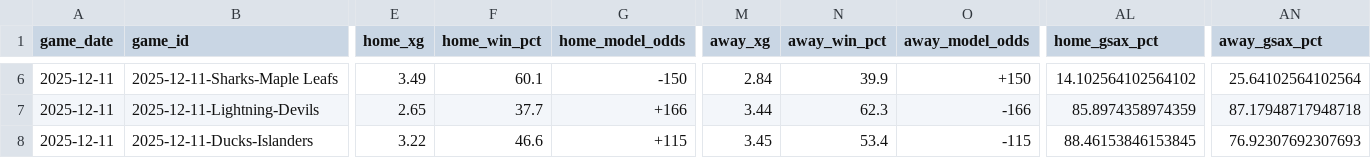
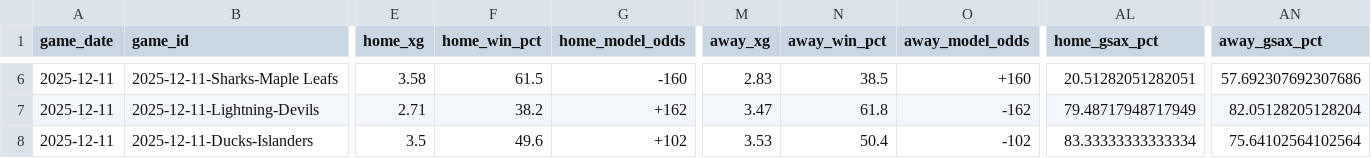
Before and after one commit to alexgarrison2/axiom, a CSV file: data/predictions_detailed.csv, drawn as a sheet; only a part is shown, gaps mark what is left out; the diff covers the shown part only; the diff names each change by its address in the sheet, - before the commit and + after, or states it on an @@ line.

```diff
--- a/data/predictions_detailed.csv
+++ b/data/predictions_detailed.csv
-E6 (home_xg): 3.49
+E6 (home_xg): 3.58
-F6 (home_win_pct): 60.1
+F6 (home_win_pct): 61.5
-G6 (home_model_odds): -150
+G6 (home_model_odds): -160
-M6 (away_xg): 2.84
+M6 (away_xg): 2.83
-N6 (away_win_pct): 39.9
+N6 (away_win_pct): 38.5
-O6 (away_model_odds): +150
+O6 (away_model_odds): +160
-AL6 (home_gsax_pct): 14.102564102564102
+AL6 (home_gsax_pct): 20.51282051282051
-AN6 (away_gsax_pct): 25.64102564102564
+AN6 (away_gsax_pct): 57.692307692307686
-E7 (home_xg): 2.65
+E7 (home_xg): 2.71
-F7 (home_win_pct): 37.7
+F7 (home_win_pct): 38.2
-G7 (home_model_odds): +166
+G7 (home_model_odds): +162
-M7 (away_xg): 3.44
+M7 (away_xg): 3.47
-N7 (away_win_pct): 62.3
+N7 (away_win_pct): 61.8
-O7 (away_model_odds): -166
+O7 (away_model_odds): -162
-AL7 (home_gsax_pct): 85.8974358974359
+AL7 (home_gsax_pct): 79.48717948717949
-AN7 (away_gsax_pct): 87.17948717948718
+AN7 (away_gsax_pct): 82.05128205128204
-E8 (home_xg): 3.22
+E8 (home_xg): 3.5
-F8 (home_win_pct): 46.6
+F8 (home_win_pct): 49.6
-G8 (home_model_odds): +115
+G8 (home_model_odds): +102
-M8 (away_xg): 3.45
+M8 (away_xg): 3.53
-N8 (away_win_pct): 53.4
+N8 (away_win_pct): 50.4
-O8 (away_model_odds): -115
+O8 (away_model_odds): -102
-AL8 (home_gsax_pct): 88.46153846153845
+AL8 (home_gsax_pct): 83.33333333333334
-AN8 (away_gsax_pct): 76.92307692307693
+AN8 (away_gsax_pct): 75.64102564102564
```
Also changed, not shown: 137 edited cells elsewhere in this file, 1 other file.
